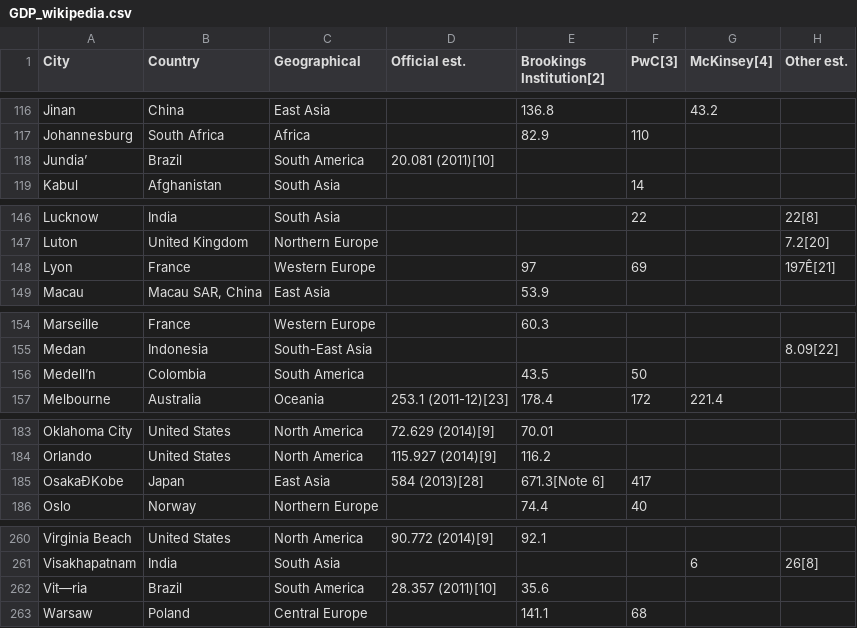
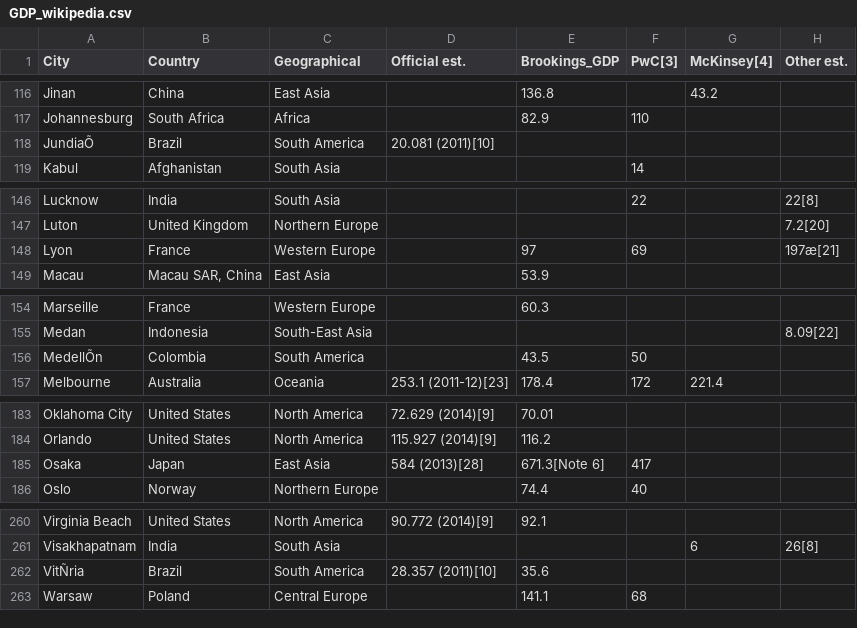
Before and after one commit to cal65/Cities, a CSV file: Data/GDP_wikipedia.csv, drawn as a sheet; only a part is shown, gaps mark what is left out; the diff covers the shown part only.

Commit message:
Minor formatting cleanups on Wikipedia-copied list of city GDPs

```diff
--- a/Data/GDP_wikipedia.csv
+++ b/Data/GDP_wikipedia.csv
@@ -1 +1 @@
-City,Country,Geographical,Official est.,Brookings Institution[2],PwC[3],McKinsey[4],Other est.
+City,Country,Geographical,Official est.,Brookings_GDP,PwC[3],McKinsey[4],Other est.
@@ -117,3 +117,3 @@ Jinan,China,East Asia,,136.8,,43.2,
 Johannesburg,South Africa,Africa,,82.9,110,,
-Jundia’,Brazil,South America,20.081 (2011)[10],,,,
+JundiaÕ,Brazil,South America,20.081 (2011)[10],,,,
 Kabul,Afghanistan,South Asia,,,14,,
@@ -147,3 +147,3 @@ Lucknow,India,South Asia,,,22,,22[8]
 Luton,United Kingdom,Northern Europe,,,,,7.2[20]
-Lyon,France,Western Europe,,97,69,,197Ê[21]
+Lyon,France,Western Europe,,97,69,,197æ[21]
 Macau,"Macau SAR, China",East Asia,,53.9,,,
@@ -155,3 +155,3 @@ Marseille,France,Western Europe,,60.3,,,
 Medan,Indonesia,South-East Asia,,,,,8.09[22]
-Medell’n,Colombia,South America,,43.5,50,,
+MedellÕn,Colombia,South America,,43.5,50,,
 Melbourne,Australia,Oceania,253.1 (2011-12)[23],178.4,172,221.4,
@@ -184,3 +184,3 @@ Oklahoma City,United States,North America,72.629 (2014)[9],70.01,,,
 Orlando,United States,North America,115.927 (2014)[9],116.2,,,
-OsakaÐKobe,Japan,East Asia,584 (2013)[28],671.3[Note 6],417,,
+Osaka,Japan,East Asia,584 (2013)[28],671.3[Note 6],417,,
 Oslo,Norway,Northern Europe,,74.4,40,,
@@ -261,3 +261,3 @@ Virginia Beach,United States,North America,90.772 (2014)[9],92.1,,,
 Visakhapatnam,India,South Asia,,,,6,26[8]
-Vit—ria,Brazil,South America,28.357 (2011)[10],35.6,,,
+VitÑria,Brazil,South America,28.357 (2011)[10],35.6,,,
 Warsaw,Poland,Central Europe,,141.1,68,,
```
Also changed, not shown: 11 edited cells elsewhere in this file.
